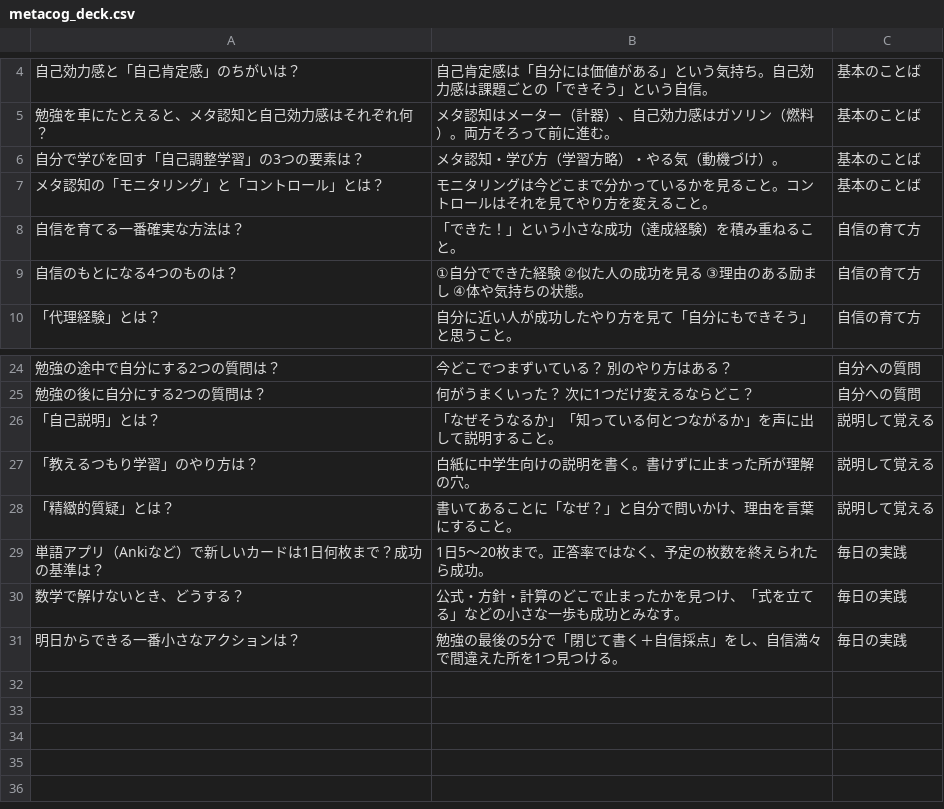
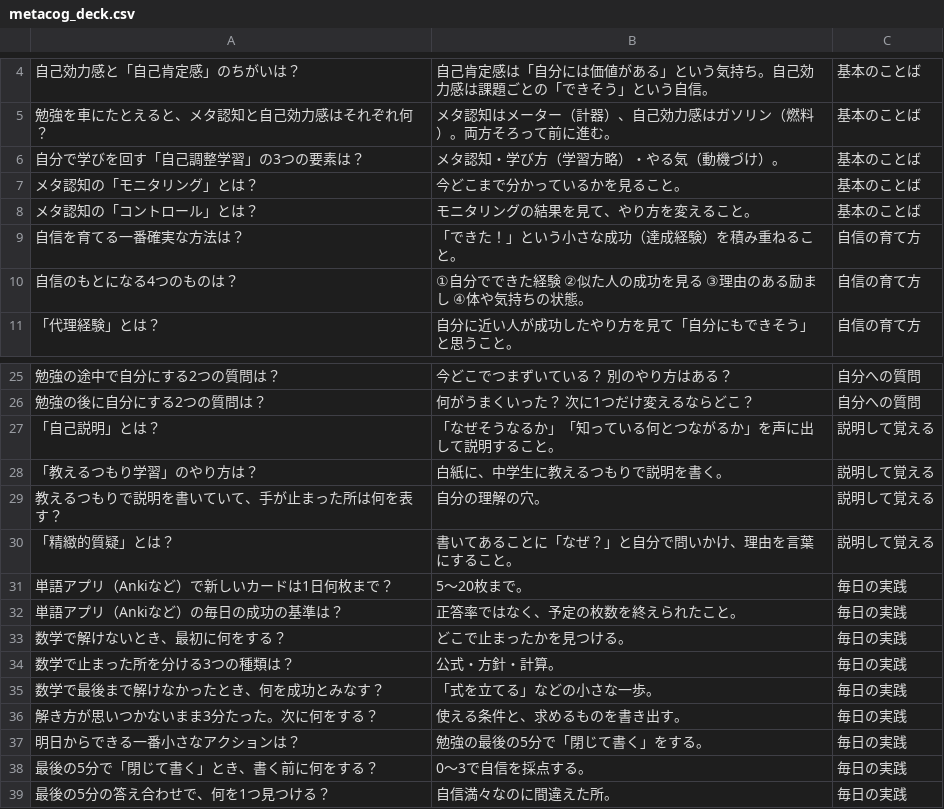
Before and after one commit to bluehive/my-anki-deck-make, a CSV file: metacog_deck.csv, drawn as a sheet; only a part is shown, gaps mark what is left out.

Commit message:
feat: split five composite metacog cards into 38 Basic notes
Issue #14 の対応表どおり、採点対象が複数ある5枚を一問一採点に分ける。
チャンク3枚は維持し、移行は noteId の上書きと追加分の addNote だけにする。

```diff
--- a/metacog_deck.csv
+++ b/metacog_deck.csv
@@ -6,3 +6,4 @@
 "自分で学びを回す「自己調整学習」の3つの要素は？","メタ認知・学び方（学習方略）・やる気（動機づけ）。","基本のことば"
-"メタ認知の「モニタリング」と「コントロール」とは？","モニタリングは今どこまで分かっているかを見ること。コントロールはそれを見てやり方を変えること。","基本のことば"
+"メタ認知の「モニタリング」とは？","今どこまで分かっているかを見ること。","基本のことば"
+"メタ認知の「コントロール」とは？","モニタリングの結果を見て、やり方を変えること。","基本のことば"
 "自信を育てる一番確実な方法は？","「できた！」という小さな成功（達成経験）を積み重ねること。","自信の育て方"
@@ -26,6 +27,13 @@
 "「自己説明」とは？","「なぜそうなるか」「知っている何とつながるか」を声に出して説明すること。","説明して覚える"
-"「教えるつもり学習」のやり方は？","白紙に中学生向けの説明を書く。書けずに止まった所が理解の穴。","説明して覚える"
+"「教えるつもり学習」のやり方は？","白紙に、中学生に教えるつもりで説明を書く。","説明して覚える"
+"教えるつもりで説明を書いていて、手が止まった所は何を表す？","自分の理解の穴。","説明して覚える"
 "「精緻的質疑」とは？","書いてあることに「なぜ？」と自分で問いかけ、理由を言葉にすること。","説明して覚える"
-"単語アプリ（Ankiなど）で新しいカードは1日何枚まで？成功の基準は？","1日5〜20枚まで。正答率ではなく、予定の枚数を終えられたら成功。","毎日の実践"
-"数学で解けないとき、どうする？","公式・方針・計算のどこで止まったかを見つけ、「式を立てる」などの小さな一歩も成功とみなす。","毎日の実践"
-"明日からできる一番小さなアクションは？","勉強の最後の5分で「閉じて書く＋自信採点」をし、自信満々で間違えた所を1つ見つける。","毎日の実践"
+"単語アプリ（Ankiなど）で新しいカードは1日何枚まで？","5〜20枚まで。","毎日の実践"
+"単語アプリ（Ankiなど）の毎日の成功の基準は？","正答率ではなく、予定の枚数を終えられたこと。","毎日の実践"
+"数学で解けないとき、最初に何をする？","どこで止まったかを見つける。","毎日の実践"
+"数学で止まった所を分ける3つの種類は？","公式・方針・計算。","毎日の実践"
+"数学で最後まで解けなかったとき、何を成功とみなす？","「式を立てる」などの小さな一歩。","毎日の実践"
+"解き方が思いつかないまま3分たった。次に何をする？","使える条件と、求めるものを書き出す。","毎日の実践"
+"明日からできる一番小さなアクションは？","勉強の最後の5分で「閉じて書く」をする。","毎日の実践"
+"最後の5分で「閉じて書く」とき、書く前に何をする？","0〜3で自信を採点する。","毎日の実践"
+"最後の5分の答え合わせで、何を1つ見つける？","自信満々なのに間違えた所。","毎日の実践"
```
Also changed, not shown: 5 other files.
